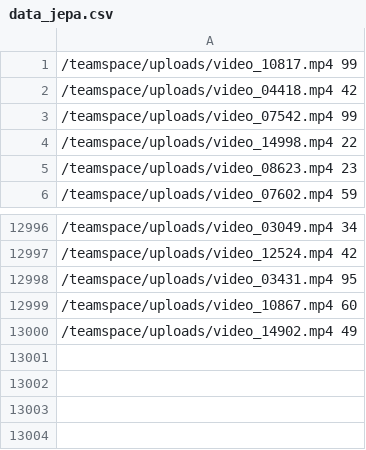
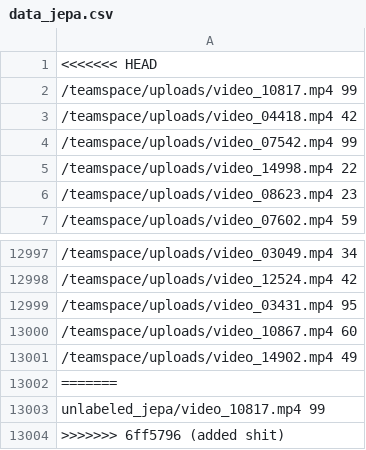
Before and after one commit to AkramReshad/jepa, a CSV file: data_jepa.csv, drawn as a sheet; only a part is shown, gaps mark what is left out; the diff names each change by its address in the sheet, - before the commit and + after, or states it on an @@ line.

Commit message:
added shit

```diff
--- a/data_jepa.csv
+++ b/data_jepa.csv
+row 1: <<<<<<< HEAD
+row 13002: =======
+row 13003: unlabeled_jepa/video_10817.mp4 99
+row 13004: >>>>>>> 6ff5796 (added shit)
```
Also changed, not shown: 8 other files.
